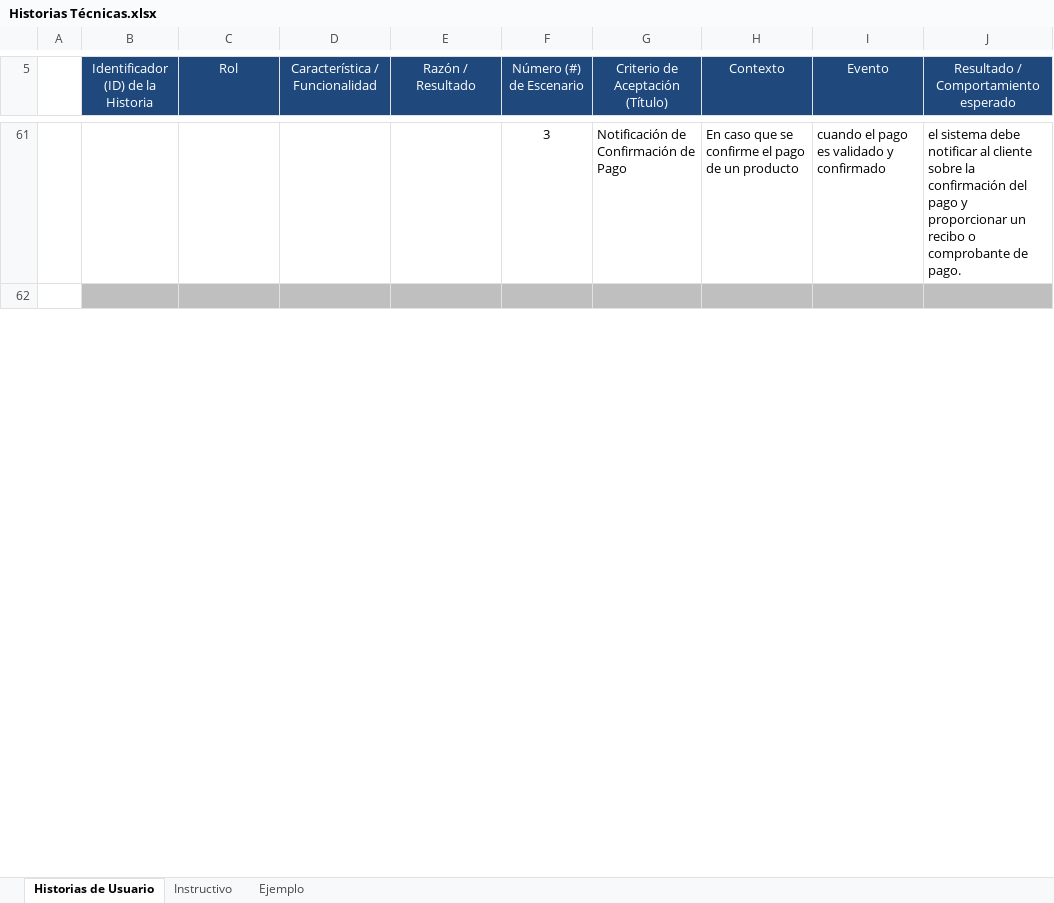
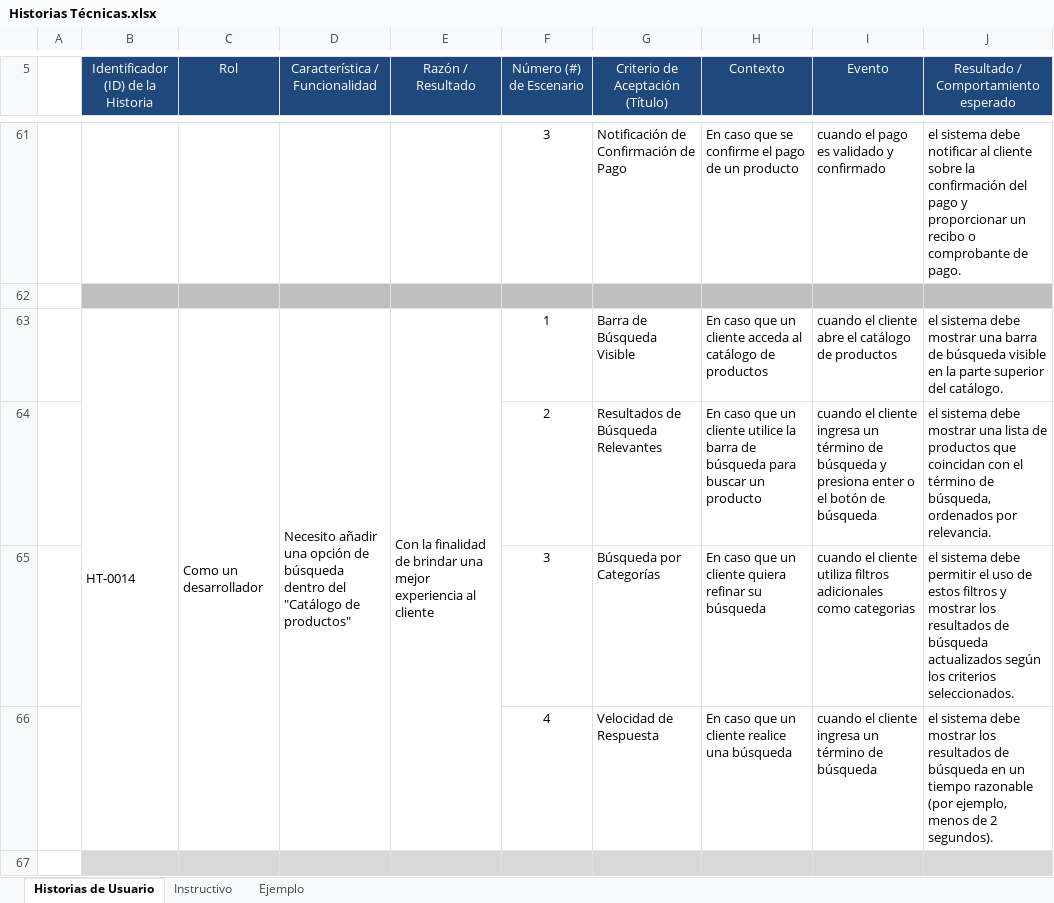
Before and after one commit to andres0v13d0/nova, an Excel workbook: Documentos/Historias Técnicas.xlsx, sheet Historias de Usuario, drawn as a sheet; only a part is shown, gaps mark what is left out; values as stored, in another font and other column widths than the file's, no borders; the diff covers the shown part only; the diff names each change by its address in the sheet, - before the commit and + after, or states it on an @@ line.

```diff
--- a/Documentos/Historias Técnicas.xlsx (sheet Historias de Usuario)
+++ b/Documentos/Historias Técnicas.xlsx (sheet Historias de Usuario)
+row 63:  | HT-0014 | Como un desarrollador | Necesito añadir una opción de búsqueda dentro del "Catálogo de productos" | Con la finalidad de brindar una mejor experiencia al cliente | 1 | Barra de Búsqueda Visible | En caso que un cliente acceda al catálogo de productos | cuando el cliente abre el catálogo de productos | el sistema debe mostrar una barra de búsqueda visible en la parte superior del catálogo.
+row 64:  |  |  |  |  | 2 | Resultados de Búsqueda Relevantes | En caso que un cliente utilice la barra de búsqueda para buscar un producto | cuando el cliente ingresa un término de búsqueda y presiona enter o el botón de búsqueda | el sistema debe mostrar una lista de productos que coincidan con el término de búsqueda, ordenados por relevancia.
+row 65:  |  |  |  |  | 3 | Búsqueda por Categorías | En caso que un cliente quiera refinar su búsqueda | cuando el cliente utiliza filtros adicionales como categorias | el sistema debe permitir el uso de estos filtros y mostrar los resultados de búsqueda actualizados según los criterios seleccionados.
+row 66:  |  |  |  |  | 4 | Velocidad de Respuesta | En caso que un cliente realice una búsqueda | cuando el cliente ingresa un término de búsqueda | el sistema debe mostrar los resultados de búsqueda en un tiempo razonable (por ejemplo, menos de 2 segundos).
+row 67: (empty)
```
Also changed, not shown: 4 added rows elsewhere in this sheet, Documentos/Historias de Usuarios.xlsx, Documentos/Product Backlog.xlsx.
